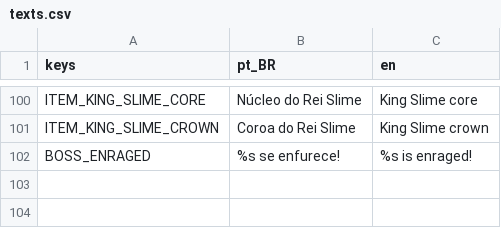
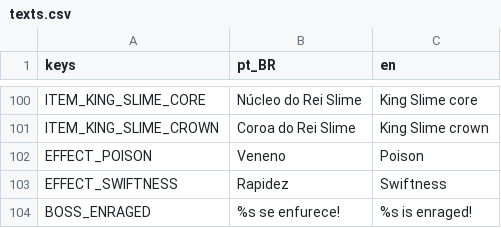
Before and after one commit to joaovictormendessilva/2d-isometric, a CSV file: data/i18n/texts.csv, drawn as a sheet; only a part is shown, gaps mark what is left out; the diff names each change by its address in the sheet, - before the commit and + after, or states it on an @@ line.

Commit message:
Stage G1a: data-driven status effects (buffs and debuffs) applied by the host, synced to clients and saved

```diff
--- a/data/i18n/texts.csv
+++ b/data/i18n/texts.csv
+row 102: EFFECT_POISON | Veneno | Poison
+row 103: EFFECT_SWIFTNESS | Rapidez | Swiftness
```
Also changed, not shown: 27 other files.
